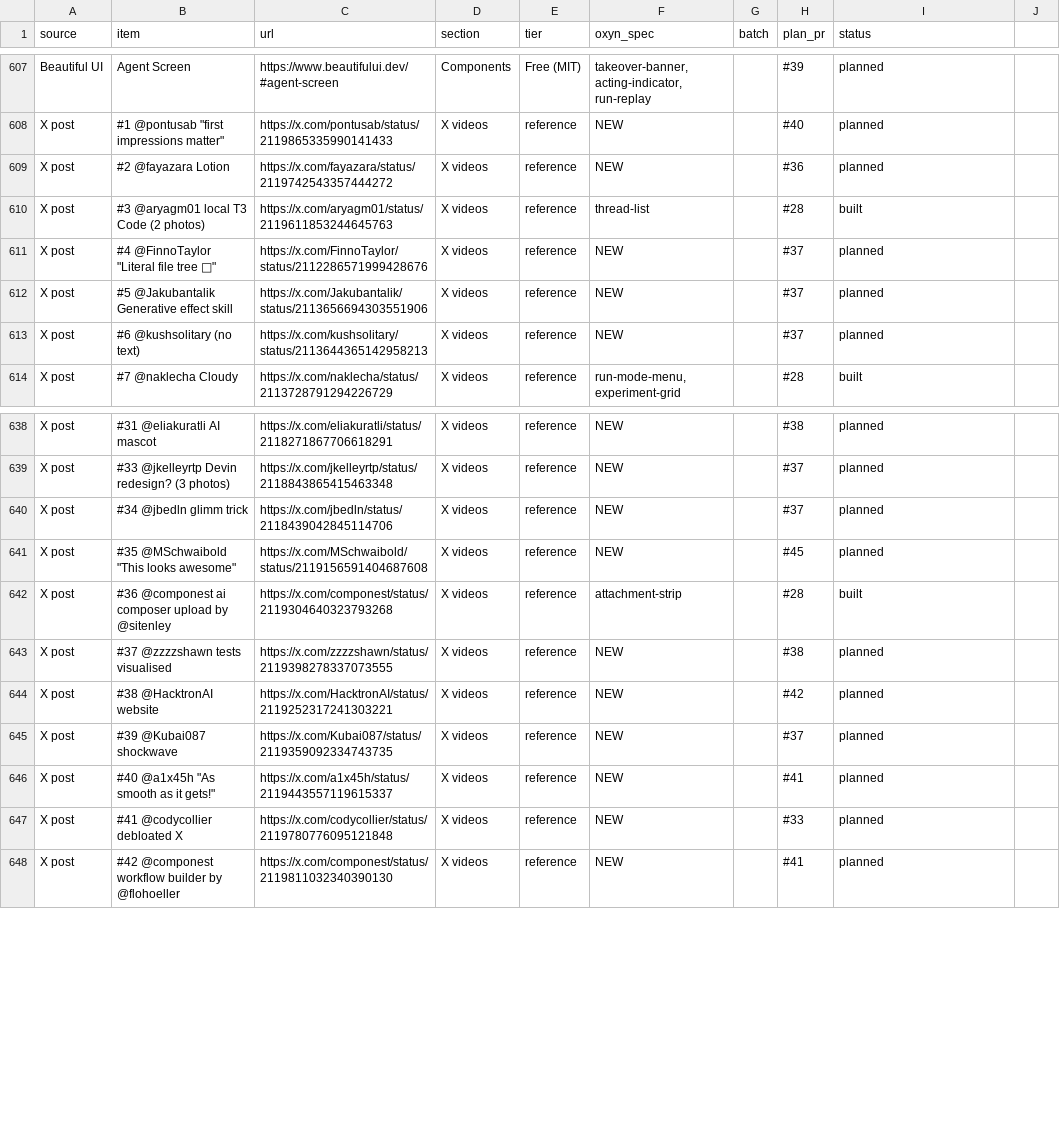
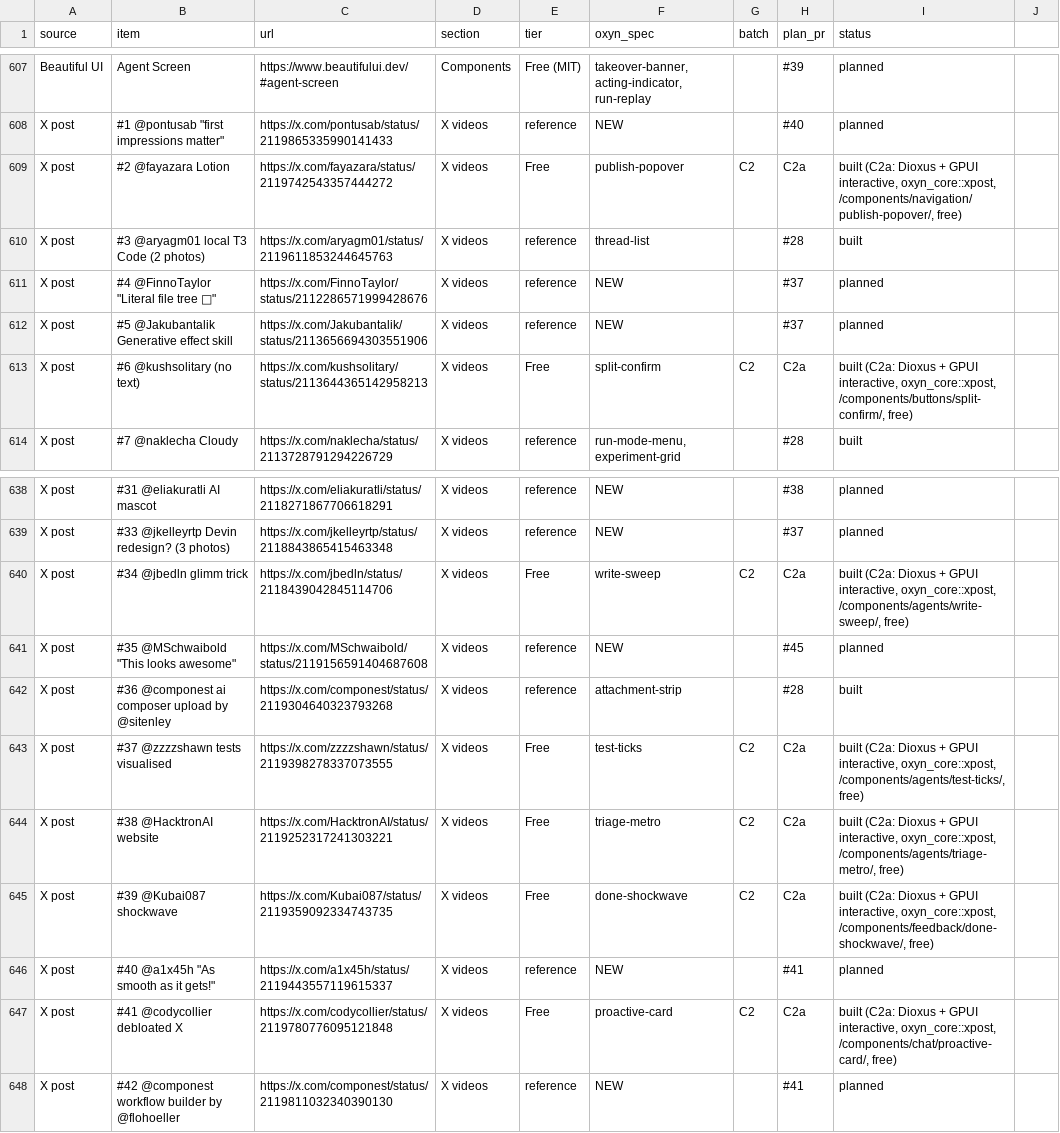
Before and after one commit to ismailqureshi72/Oxyn, a CSV file: docs/parity/status.csv, drawn as a sheet; only a part is shown, gaps mark what is left out; the diff covers the shown part only; the diff names each change by its address in the sheet, - before the commit and + after, or states it on an @@ line.

Commit message:
docs: specs, parity rows and families for C2a
Ten specs under docs/specs, README rows, families.md entries and the X post rows in status.csv marked built (C2a, free).

Co-authored-by: Ismail Qureshi <254414836+ismailqureshi72@users.noreply.github.com>

```diff
--- a/docs/parity/status.csv
+++ b/docs/parity/status.csv
-E609 (tier): reference
+E609 (tier): Free
-F609 (oxyn_spec): NEW
+F609 (oxyn_spec): publish-popover
-G609 (batch): (empty)
+G609 (batch): C2
-H609 (plan_pr): #36
+H609 (plan_pr): C2a
-I609 (status): planned
+I609 (status): built (C2a: Dioxus + GPUI interactive, oxyn_core::xpost, /components/navigation/publish-popover/, free)
-E613 (tier): reference
+E613 (tier): Free
-F613 (oxyn_spec): NEW
+F613 (oxyn_spec): split-confirm
-G613 (batch): (empty)
+G613 (batch): C2
-H613 (plan_pr): #37
+H613 (plan_pr): C2a
-I613 (status): planned
+I613 (status): built (C2a: Dioxus + GPUI interactive, oxyn_core::xpost, /components/buttons/split-confirm/, free)
-E640 (tier): reference
+E640 (tier): Free
-F640 (oxyn_spec): NEW
+F640 (oxyn_spec): write-sweep
-G640 (batch): (empty)
+G640 (batch): C2
-H640 (plan_pr): #37
+H640 (plan_pr): C2a
-I640 (status): planned
+I640 (status): built (C2a: Dioxus + GPUI interactive, oxyn_core::xpost, /components/agents/write-sweep/, free)
-E643:E645 (tier): reference
+E643:E645 (tier): Free
-F643 (oxyn_spec): NEW
+F643 (oxyn_spec): test-ticks
-G643:G645 (batch): (empty)
+G643:G645 (batch): C2
-H643 (plan_pr): #38
+H643 (plan_pr): C2a
-I643 (status): planned
+I643 (status): built (C2a: Dioxus + GPUI interactive, oxyn_core::xpost, /components/agents/test-ticks/, free)
-F644 (oxyn_spec): NEW
+F644 (oxyn_spec): triage-metro
-H644 (plan_pr): #42
+H644 (plan_pr): C2a
-I644 (status): planned
+I644 (status): built (C2a: Dioxus + GPUI interactive, oxyn_core::xpost, /components/agents/triage-metro/, free)
-F645 (oxyn_spec): NEW
+F645 (oxyn_spec): done-shockwave
-H645 (plan_pr): #37
+H645 (plan_pr): C2a
-I645 (status): planned
+I645 (status): built (C2a: Dioxus + GPUI interactive, oxyn_core::xpost, /components/feedback/done-shockwave/, free)
-E647 (tier): reference
+E647 (tier): Free
-F647 (oxyn_spec): NEW
+F647 (oxyn_spec): proactive-card
-G647 (batch): (empty)
+G647 (batch): C2
-H647 (plan_pr): #33
+H647 (plan_pr): C2a
-I647 (status): planned
+I647 (status): built (C2a: Dioxus + GPUI interactive, oxyn_core::xpost, /components/chat/proactive-card/, free)
```
Also changed, not shown: 15 edited cells elsewhere in this file, 12 other files.
